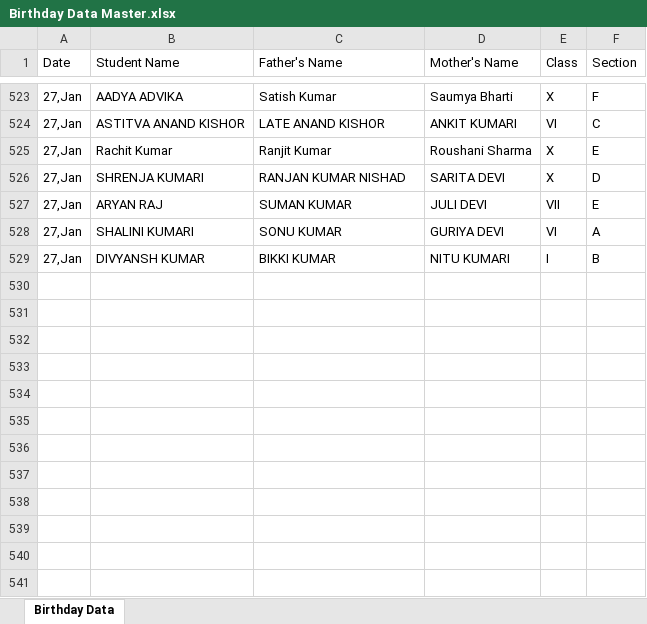
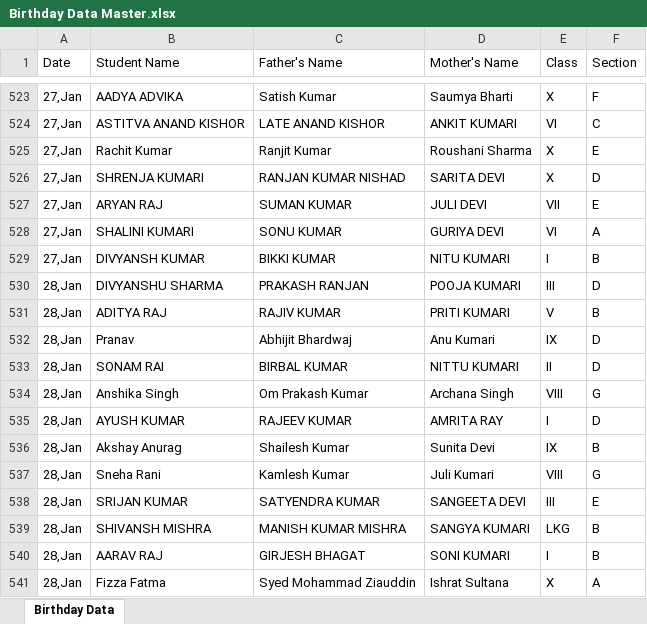
Before and after one commit to Hackerjnvv/HTML, an Excel workbook: Birthday Data Master.xlsx, sheet Birthday Data, drawn as a sheet; only a part is shown, gaps mark what is left out; values as stored, in another font and other column widths than the file's, no borders; the diff names each change by its address in the sheet, - before the commit and + after, or states it on an @@ line.

Commit message:
Automated data scrape and format for 2026-01-25

```diff
--- a/Birthday Data Master.xlsx (sheet Birthday Data)
+++ b/Birthday Data Master.xlsx (sheet Birthday Data)
+row 530: 28,Jan | DIVYANSHU SHARMA | PRAKASH RANJAN | POOJA KUMARI | III | D
+row 531: 28,Jan | ADITYA RAJ | RAJIV KUMAR | PRITI KUMARI | V | B
+row 532: 28,Jan | Pranav | Abhijit Bhardwaj | Anu Kumari | IX | D
+row 533: 28,Jan | SONAM RAI | BIRBAL KUMAR | NITTU KUMARI | II | D
+row 534: 28,Jan | Anshika Singh | Om Prakash Kumar | Archana Singh | VIII | G
+row 535: 28,Jan | AYUSH KUMAR | RAJEEV KUMAR | AMRITA RAY | I | D
+row 536: 28,Jan | Akshay Anurag | Shailesh Kumar | Sunita Devi | IX | B
+row 537: 28,Jan | Sneha Rani | Kamlesh Kumar | Juli Kumari | VIII | G
+row 538: 28,Jan | SRIJAN KUMAR | SATYENDRA KUMAR | SANGEETA DEVI | III | E
+row 539: 28,Jan | SHIVANSH MISHRA | MANISH KUMAR MISHRA | SANGYA KUMARI | LKG | B
+row 540: 28,Jan | AARAV RAJ | GIRJESH BHAGAT | SONI KUMARI | I | B
+row 541: 28,Jan | Fizza Fatma | Syed Mohammad Ziauddin | Ishrat Sultana | X | A
```
Also changed, not shown: 2 other files.
